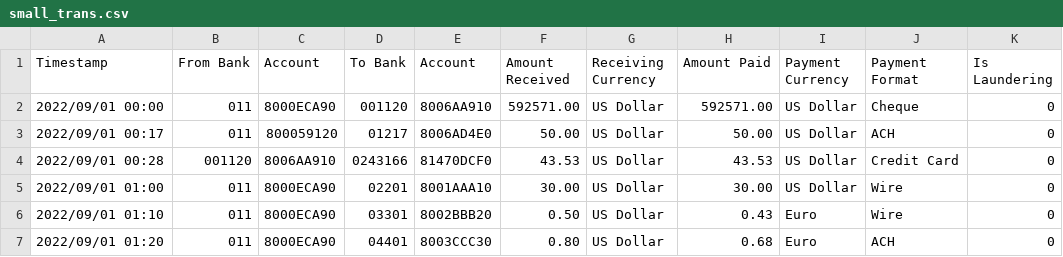
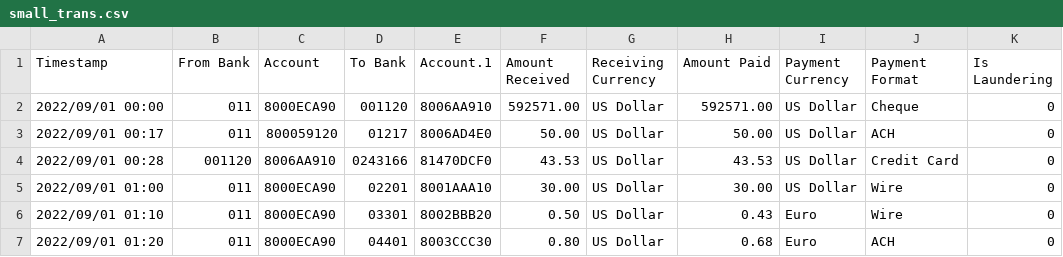
Before and after one commit to PedroEtche/deteccion-de-lavado-de-dinero, a CSV file: data/small_trans.csv, drawn as a sheet; only a part is shown.

```diff
--- a/data/small_trans.csv
+++ b/data/small_trans.csv
@@ -1,2 +1,2 @@
-Timestamp,From Bank,Account,To Bank,Account,Amount Received,Receiving Currency,Amount Paid,Payment Currency,Payment Format,Is Laundering
+Timestamp,From Bank,Account,To Bank,Account.1,Amount Received,Receiving Currency,Amount Paid,Payment Currency,Payment Format,Is Laundering
 2022/09/01 00:00,011,8000ECA90,001120,8006AA910,592571.00,US Dollar,592571.00,US Dollar,Cheque,0
```
Also changed, not shown: 7 other files.
